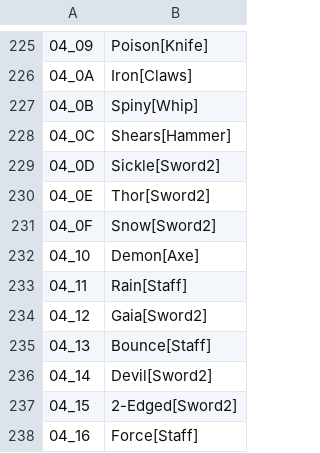
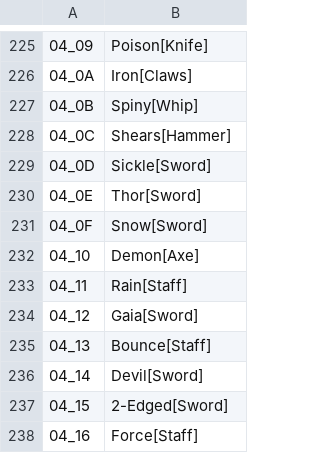
Before and after one commit to VariantXYZ/dragon-warrior-3-gbc, a CSV file: text/dialog/Text_00.csv, drawn as a sheet; only a part is shown, gaps mark what is left out; the diff covers the shown part only; the diff names each change by its address in the sheet, - before the commit and + after, or states it on an @@ line.

Commit message:
[Sword]->[Spear], [Sword2] -> [Sword]

```diff
--- a/text/dialog/Text_00.csv
+++ b/text/dialog/Text_00.csv
-B229: Sickle[Sword2]
+B229: Sickle[Sword]
-B230: Thor[Sword2]
+B230: Thor[Sword]
-B231: Snow[Sword2]
+B231: Snow[Sword]
-B234: Gaia[Sword2]
+B234: Gaia[Sword]
-B236: Devil[Sword2]
+B236: Devil[Sword]
-B237: 2-Edged[Sword2]
+B237: 2-Edged[Sword]
```
Also changed, not shown: 13 edited cells elsewhere in this file, text/dialog/Text_09.csv, 1 other file.
